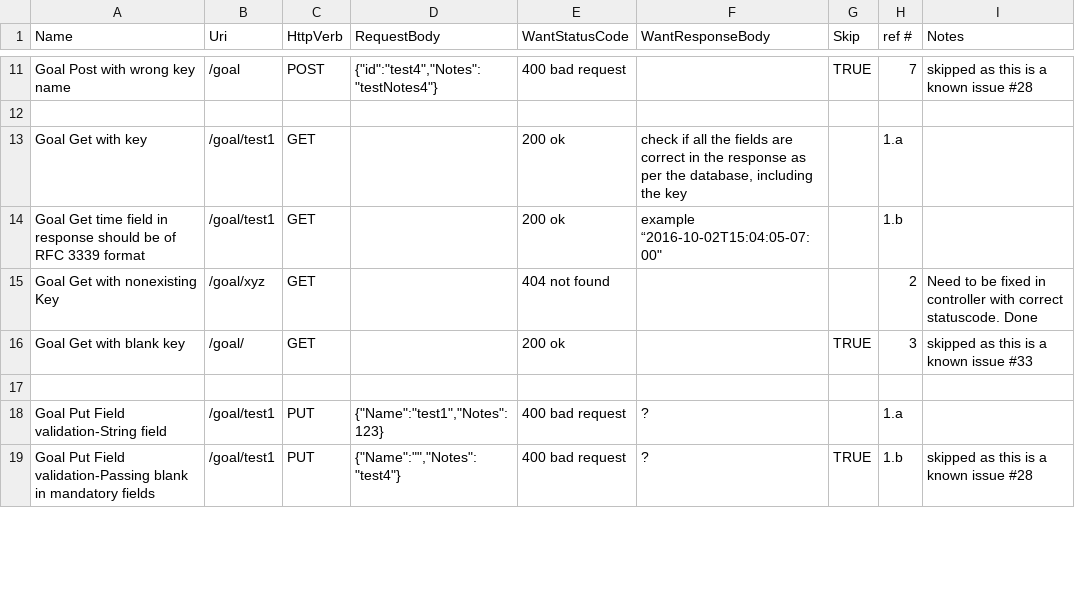
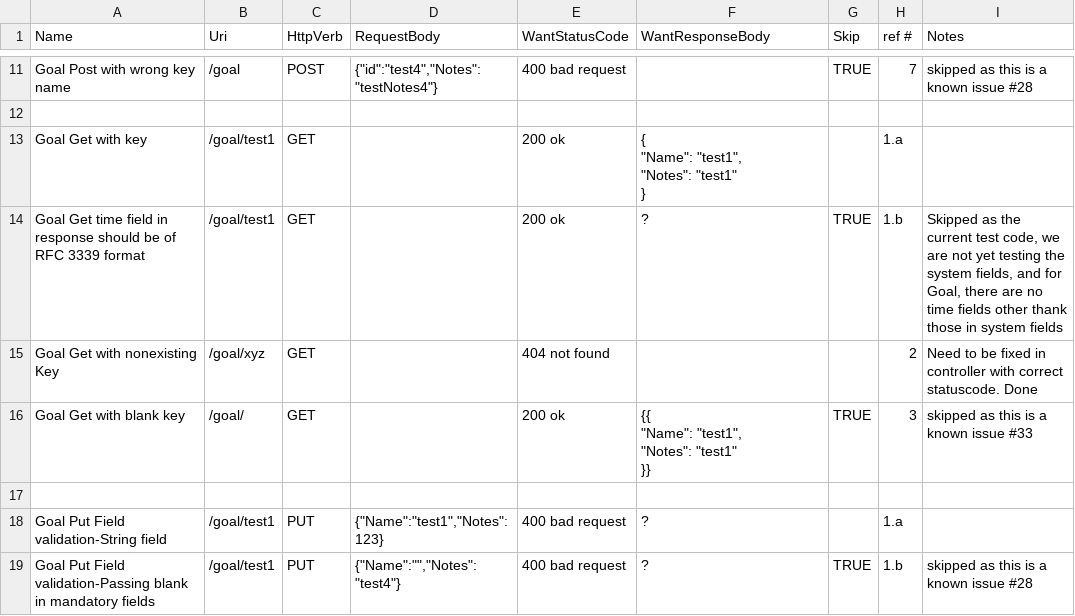
Before and after one commit to muly/lifelog, a CSV file: api/testcases/lifelog test cases - Goal.csv, drawn as a sheet; only a part is shown, gaps mark what is left out; the diff covers the shown part only.

Commit message:
Goal test cases code: - moved some of the reusable code as a util function - skips the response body test for non 2XX status tests - handles the response body tests outside the aeunittest library as the system date fields are undeterminestic for the test cases data to be added.
- seperated the goal, activity, activitylog struct actual data fields from the system fields

Next: need to do simillar code changes to Activity, ActivityLog endpoints to facilitate the testing Response Body for 2XX status cases

```diff
--- a/api/testcases/lifelog test cases - Goal.csv
+++ b/api/testcases/lifelog test cases - Goal.csv
@@ -12,6 +18,12 @@ Goal Post with wrong key name,/goal,POST,"{""id"":""test4"",""Notes"":""testNote
 ,,,,,,,,
-Goal Get with key,/goal/test1,GET,,200 ok,"check if all the fields are correct in the response as per the database, including the key",,1.a,
-Goal Get time field in response should be of RFC 3339 format ,/goal/test1,GET,,200 ok ,"example “2016-10-02T15:04:05-07:00""",,1.b,
+Goal Get with key,/goal/test1,GET,,200 ok,"{
+  ""Name"": ""test1"",
+  ""Notes"": ""test1""
+}",,1.a,
+Goal Get time field in response should be of RFC 3339 format ,/goal/test1,GET,,200 ok ,?,TRUE,1.b,"Skipped as the current test code, we are not yet testing the system fields, and for Goal, there are no time fields other thank those in system fields"
 Goal Get with nonexisting Key,/goal/xyz,GET,,404 not found,,,2,Need to be fixed in controller with correct statuscode. Done
-Goal Get with blank key,/goal/,GET,,200 ok ,,TRUE,3,skipped as this is a known issue #33
+Goal Get with blank key,/goal/,GET,,200 ok ,"{{
+  ""Name"": ""test1"",
+  ""Notes"": ""test1""
+}}",TRUE,3,skipped as this is a known issue #33
 ,,,,,,,,
```
Also changed, not shown: 6 edited cells elsewhere in this file, 7 other files.
